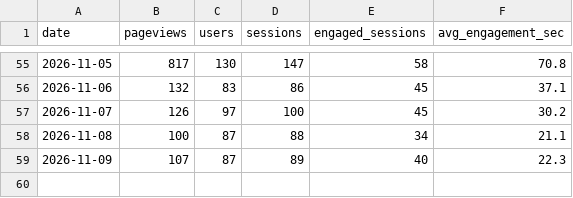
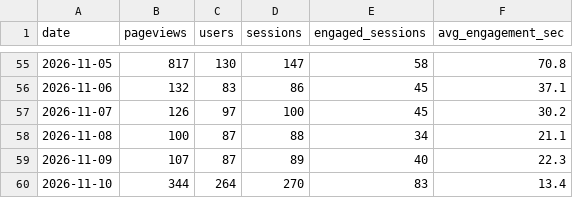
Before and after one commit to 610chris/610-sixten, a CSV file: journal_auto/analytics/data/daily/ga4.csv, drawn as a sheet; only a part is shown, gaps mark what is left out.

```diff
--- a/journal_auto/analytics/data/daily/ga4.csv
+++ b/journal_auto/analytics/data/daily/ga4.csv
@@ -59 +59,2 @@ date,pageviews,users,sessions,engaged_sessions,avg_engagement_sec
 2026-11-09,107,87,89,40,22.3
+2026-11-10,344,264,270,83,13.4
```
Also changed, not shown: journal_auto/analytics/data/daily/ga4_channels_daily.csv, journal_auto/analytics/data/daily/ga4_pages_daily.csv, 13 other files.
